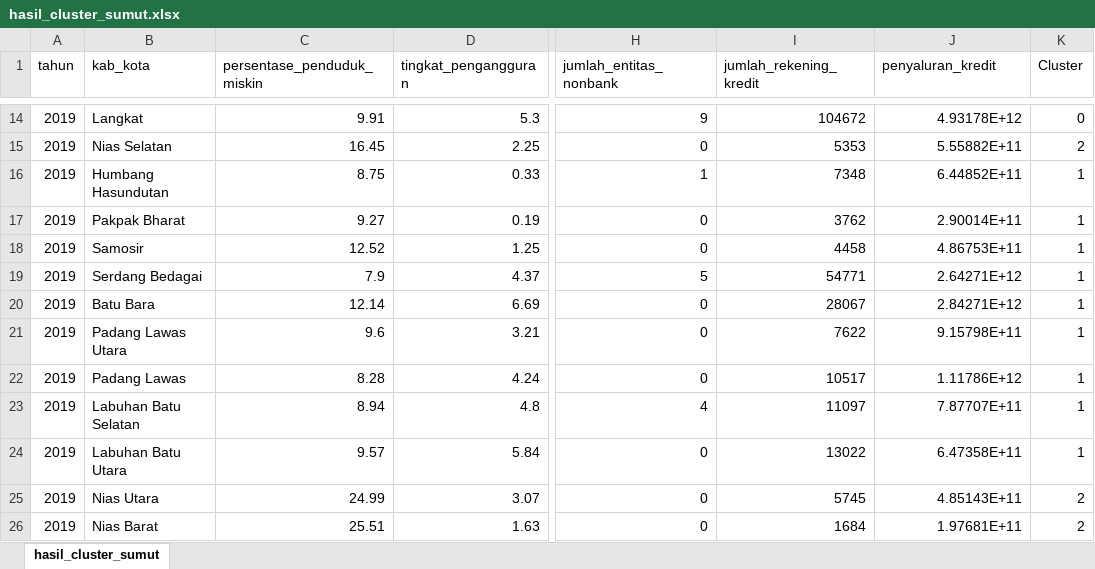
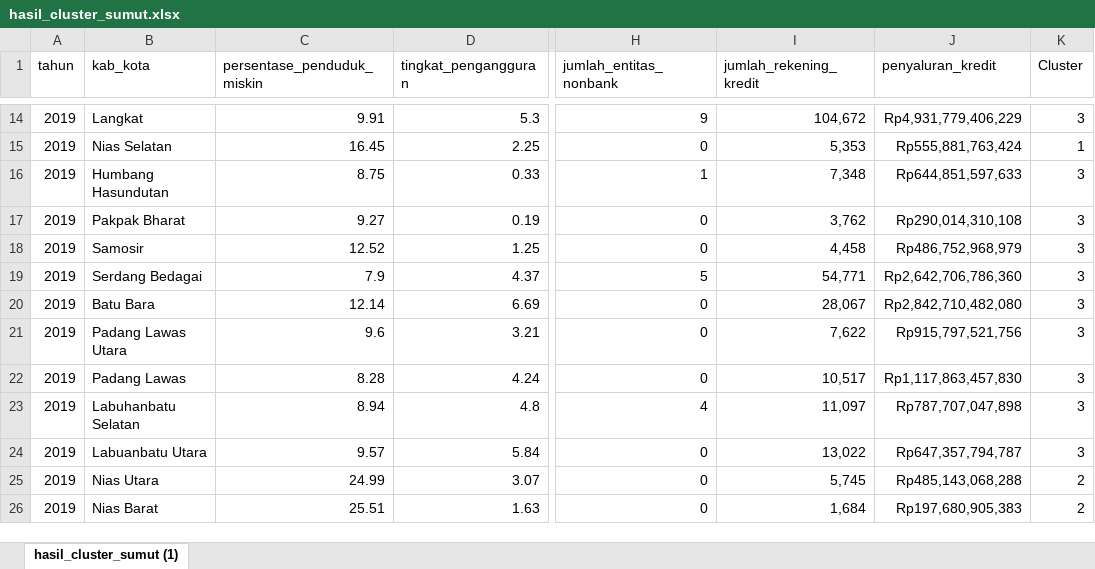
Before and after one commit to josyaryan/SEFI_2024, an Excel workbook: hasil_cluster_sumut.xlsx, sheet hasil_cluster_sumut (1), drawn as a sheet; only a part is shown, gaps mark what is left out; values as stored, in another font and other column widths than the file's, no borders; the diff covers the shown part only; the diff names each change by its address in the sheet, - before the commit and + after, or states it on an @@ line.

Commit message:
Update hasil_cluster_sumut.xlsx

```diff
--- a/hasil_cluster_sumut.xlsx (sheet hasil_cluster_sumut (1))
+++ b/hasil_cluster_sumut.xlsx (sheet hasil_cluster_sumut (1))
-sheet tab: hasil_cluster_sumut
+sheet tab: hasil_cluster_sumut (1)
-I14 (jumlah_rekening_kredit): 104672
+I14 (jumlah_rekening_kredit): 104,672
-J14 (penyaluran_kredit): 4.93178E+12
+J14 (penyaluran_kredit): Rp4,931,779,406,229
-K14 (Cluster): 0
+K14 (Cluster): 3
-I15 (jumlah_rekening_kredit): 5353
+I15 (jumlah_rekening_kredit): 5,353
-J15 (penyaluran_kredit): 5.55882E+11
+J15 (penyaluran_kredit): Rp555,881,763,424
-K15 (Cluster): 2
+K15 (Cluster): 1
-I16 (jumlah_rekening_kredit): 7348
+I16 (jumlah_rekening_kredit): 7,348
-J16 (penyaluran_kredit): 6.44852E+11
+J16 (penyaluran_kredit): Rp644,851,597,633
-K16:K24 (Cluster): 1
+K16:K24 (Cluster): 3
-I17 (jumlah_rekening_kredit): 3762
+I17 (jumlah_rekening_kredit): 3,762
-J17 (penyaluran_kredit): 2.90014E+11
+J17 (penyaluran_kredit): Rp290,014,310,108
-I18 (jumlah_rekening_kredit): 4458
+I18 (jumlah_rekening_kredit): 4,458
-J18 (penyaluran_kredit): 4.86753E+11
+J18 (penyaluran_kredit): Rp486,752,968,979
-I19 (jumlah_rekening_kredit): 54771
+I19 (jumlah_rekening_kredit): 54,771
-J19 (penyaluran_kredit): 2.64271E+12
+J19 (penyaluran_kredit): Rp2,642,706,786,360
-I20 (jumlah_rekening_kredit): 28067
+I20 (jumlah_rekening_kredit): 28,067
-J20 (penyaluran_kredit): 2.84271E+12
+J20 (penyaluran_kredit): Rp2,842,710,482,080
-I21 (jumlah_rekening_kredit): 7622
+I21 (jumlah_rekening_kredit): 7,622
-J21 (penyaluran_kredit): 9.15798E+11
+J21 (penyaluran_kredit): Rp915,797,521,756
-I22 (jumlah_rekening_kredit): 10517
+I22 (jumlah_rekening_kredit): 10,517
-J22 (penyaluran_kredit): 1.11786E+12
+J22 (penyaluran_kredit): Rp1,117,863,457,830
-B23 (kab_kota): Labuhan Batu Selatan
+B23 (kab_kota): Labuhanbatu Selatan
-I23 (jumlah_rekening_kredit): 11097
+I23 (jumlah_rekening_kredit): 11,097
-J23 (penyaluran_kredit): 7.87707E+11
+J23 (penyaluran_kredit): Rp787,707,047,898
-B24 (kab_kota): Labuhan Batu Utara
+B24 (kab_kota): Labuanbatu Utara
-I24 (jumlah_rekening_kredit): 13022
+I24 (jumlah_rekening_kredit): 13,022
-J24 (penyaluran_kredit): 6.47358E+11
+J24 (penyaluran_kredit): Rp647,357,794,787
-I25 (jumlah_rekening_kredit): 5745
+I25 (jumlah_rekening_kredit): 5,745
-J25 (penyaluran_kredit): 4.85143E+11
+J25 (penyaluran_kredit): Rp485,143,068,288
-I26 (jumlah_rekening_kredit): 1684
+I26 (jumlah_rekening_kredit): 1,684
-J26 (penyaluran_kredit): 1.97681E+11
+J26 (penyaluran_kredit): Rp197,680,905,383
```
Also changed, not shown: 449 edited cells elsewhere in this sheet.
